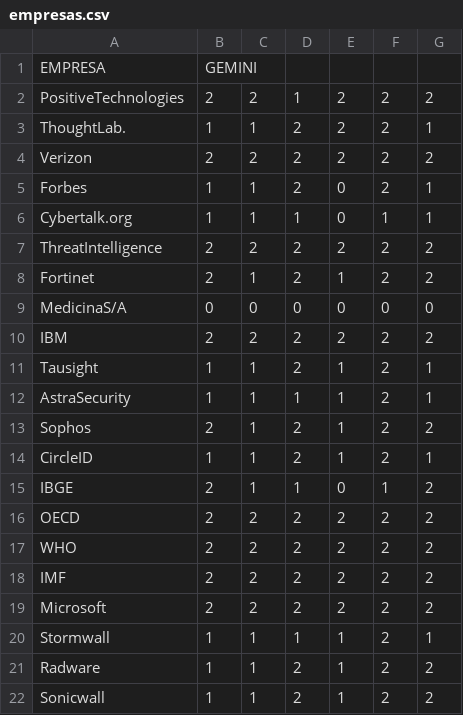
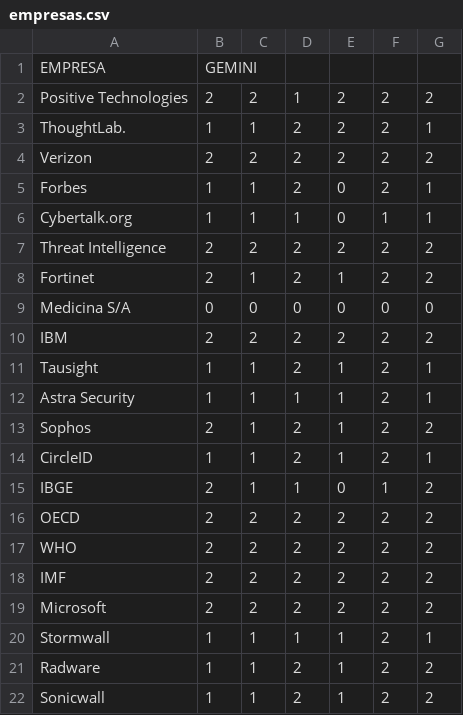
Before and after one commit to JoaoDaviMNunes/Projeto_TCC, a CSV file: empresas.csv, drawn as a sheet.

```diff
--- a/empresas.csv
+++ b/empresas.csv
@@ -1,3 +1,3 @@
 EMPRESA,GEMINI,,,,,
-PositiveTechnologies,2,2,1,2,2,2
+Positive Technologies,2,2,1,2,2,2
 ThoughtLab.,1,1,2,2,2,1
@@ -6,8 +6,8 @@ Forbes,1,1,2,0,2,1
 Cybertalk.org,1,1,1,0,1,1
-ThreatIntelligence,2,2,2,2,2,2
+Threat Intelligence,2,2,2,2,2,2
 Fortinet,2,1,2,1,2,2
-MedicinaS/A,0,0,0,0,0,0
+Medicina S/A,0,0,0,0,0,0
 IBM,2,2,2,2,2,2
 Tausight,1,1,2,1,2,1
-AstraSecurity,1,1,1,1,2,1
+Astra Security,1,1,1,1,2,1
 Sophos,2,1,2,1,2,2
```
Also changed, not shown: dadosNTang.csv, 3 other files.
